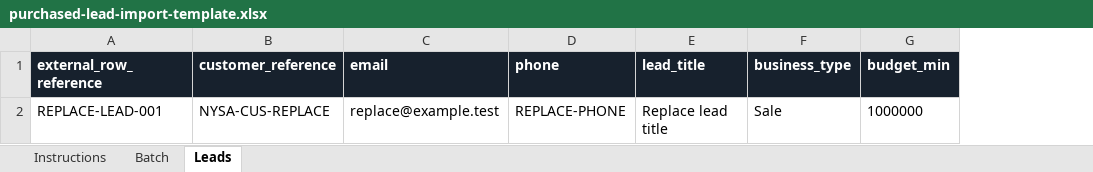
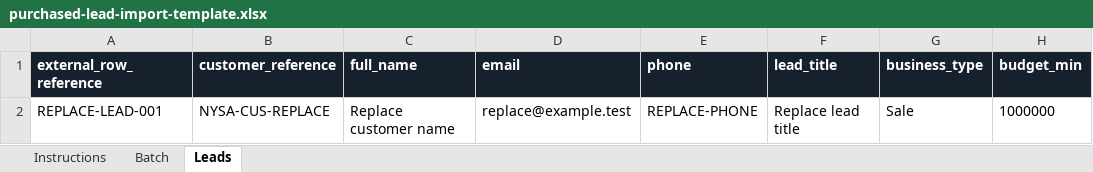
Before and after one commit to ajitraushan/NYSA-CRM, an Excel workbook: public/templates/purchased-lead-import-template.xlsx, sheet Leads, drawn as a sheet; only a part is shown; values as stored, in another font and other column widths than the file's, no borders; the diff names each change by its address in the sheet, - before the commit and + after, or states it on an @@ line.

```diff
--- a/public/templates/purchased-lead-import-template.xlsx (sheet Leads)
+++ b/public/templates/purchased-lead-import-template.xlsx (sheet Leads)
+column C (full_name), row 2: Replace customer name
```
Also changed, not shown: sheet Instructions, public/templates/purchased-customer-import-template.xlsx, 51 other files.
